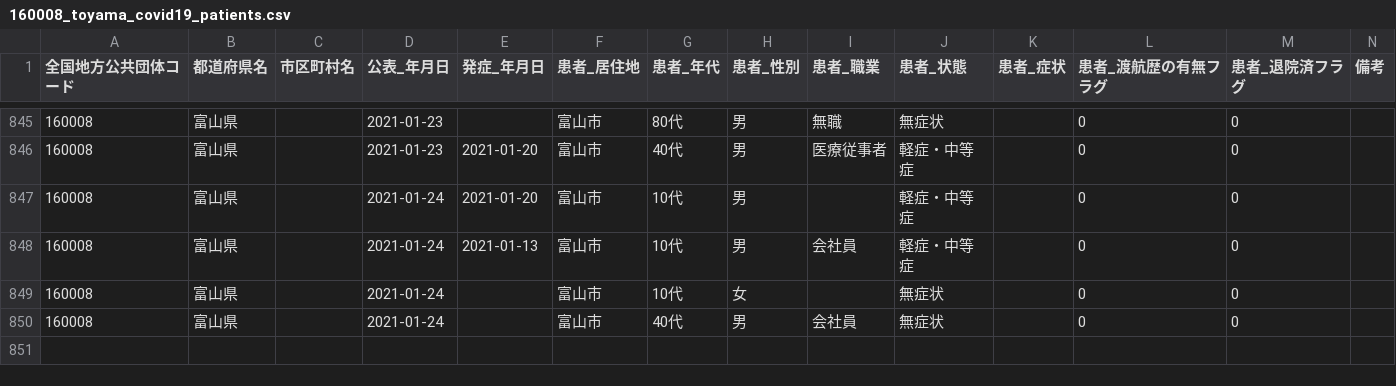
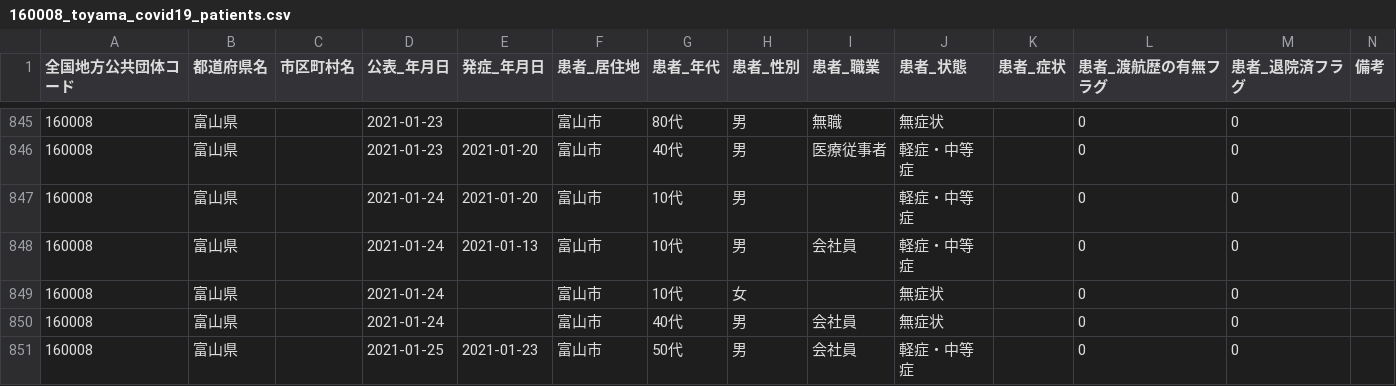
Before and after one commit to imabari/toyama-covid19, a CSV file: 160008_toyama_covid19_patients.csv, drawn as a sheet; only a part is shown, gaps mark what is left out.

```diff
--- a/160008_toyama_covid19_patients.csv
+++ b/160008_toyama_covid19_patients.csv
@@ -850 +850,2 @@
 160008,富山県,,2021-01-24,,富山市,40代,男,会社員,無症状,,0,0,
+160008,富山県,,2021-01-25,2021-01-23,富山市,50代,男,会社員,軽症・中等症,,0,0,
```
Also changed, not shown: 160008_toyama_covid19_antigen_test_people.csv, 160008_toyama_covid19_confirm_patients.csv, 7 other files.
